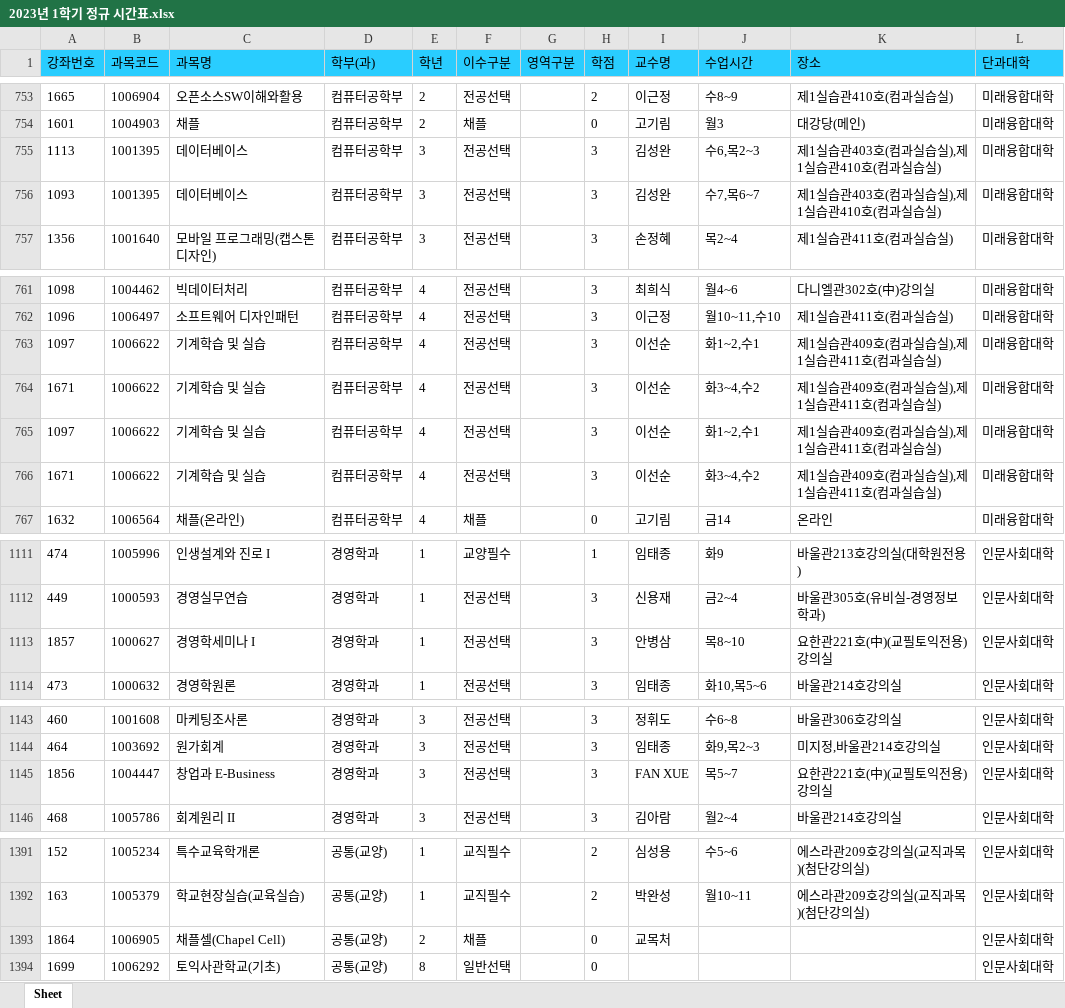
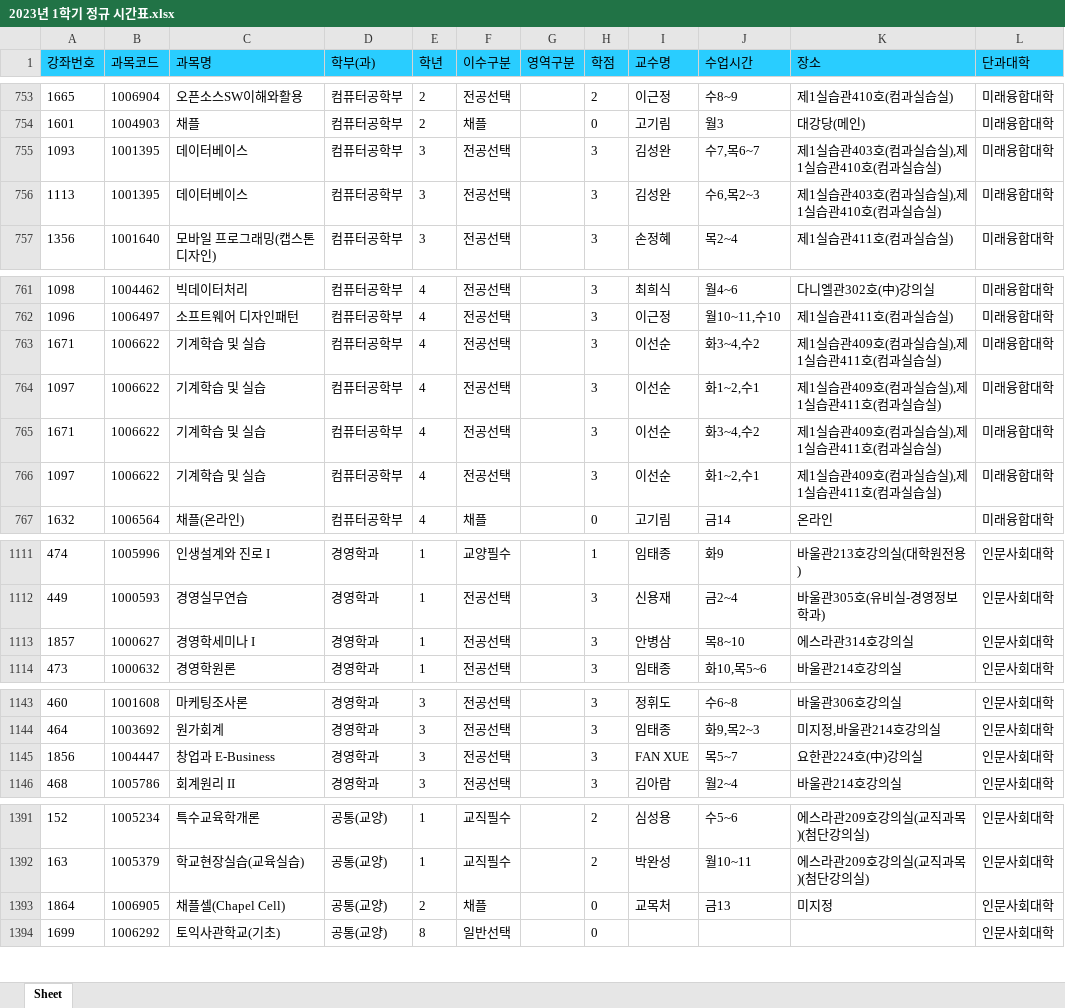
Before and after one commit to 0verfl0w767/syu-class-converter, an Excel workbook: data/2023년 1학기 정규 시간표.xlsx, sheet Sheet, drawn as a sheet; only a part is shown, gaps mark what is left out; values as stored, in another font and other column widths than the file's, no borders; the diff covers the shown part only; the diff names each change by its address in the sheet, - before the commit and + after, or states it on an @@ line.

Commit message:
update data
..

```diff
--- a/data/2023년 1학기 정규 시간표.xlsx (sheet Sheet)
+++ b/data/2023년 1학기 정규 시간표.xlsx (sheet Sheet)
@@ row 756 moved to row 755: 1093 @@
@@ row 766 moved to row 763: 1671 @@
-K1113 (장소): 요한관221호(中)(교필토익전용)강의실
+K1113 (장소): 에스라관314호강의실
-K1145 (장소): 요한관221호(中)(교필토익전용)강의실
+K1145 (장소): 요한관224호(中)강의실
-J1393 (수업시간): (empty)
+J1393 (수업시간): 금13
-K1393 (장소): (empty)
+K1393 (장소): 미지정
```
Also changed, not shown: 12 moved rows and 7 edited cells elsewhere in this sheet, 1 other file.
